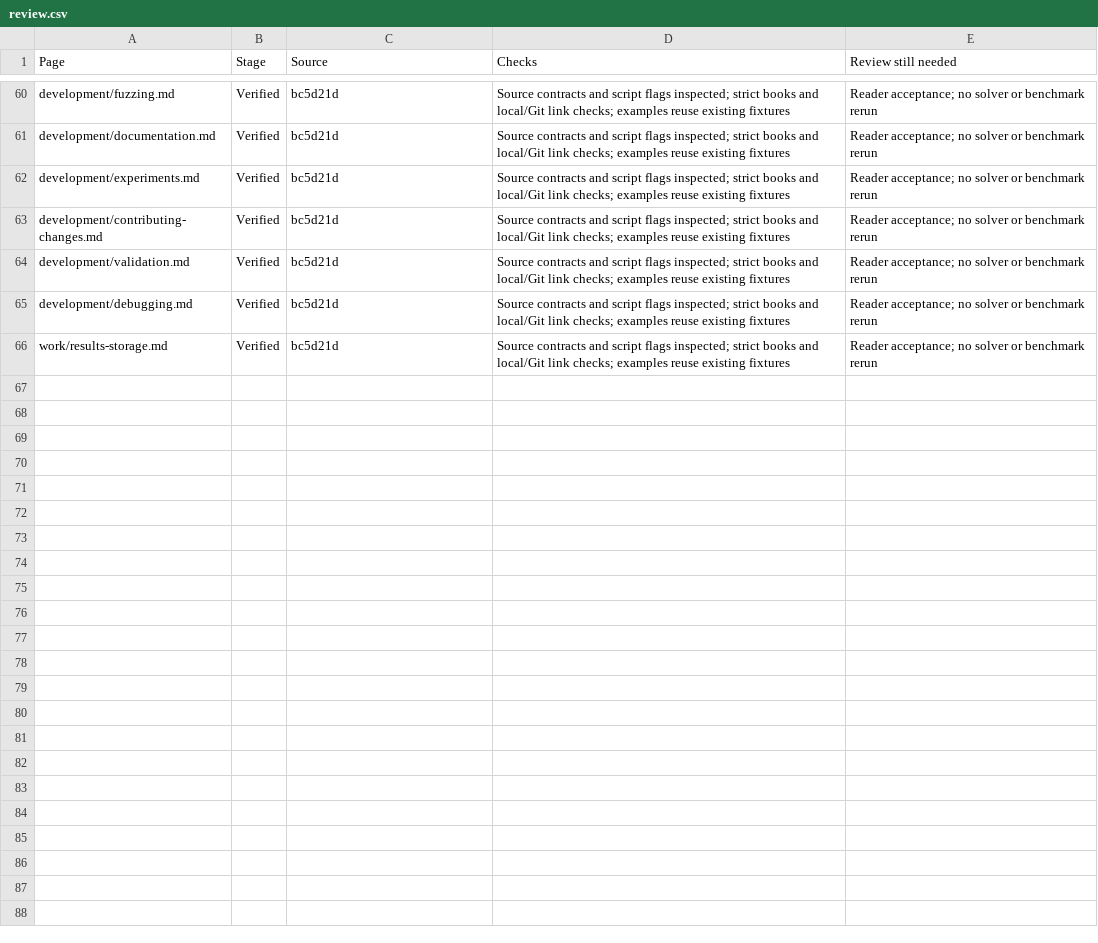
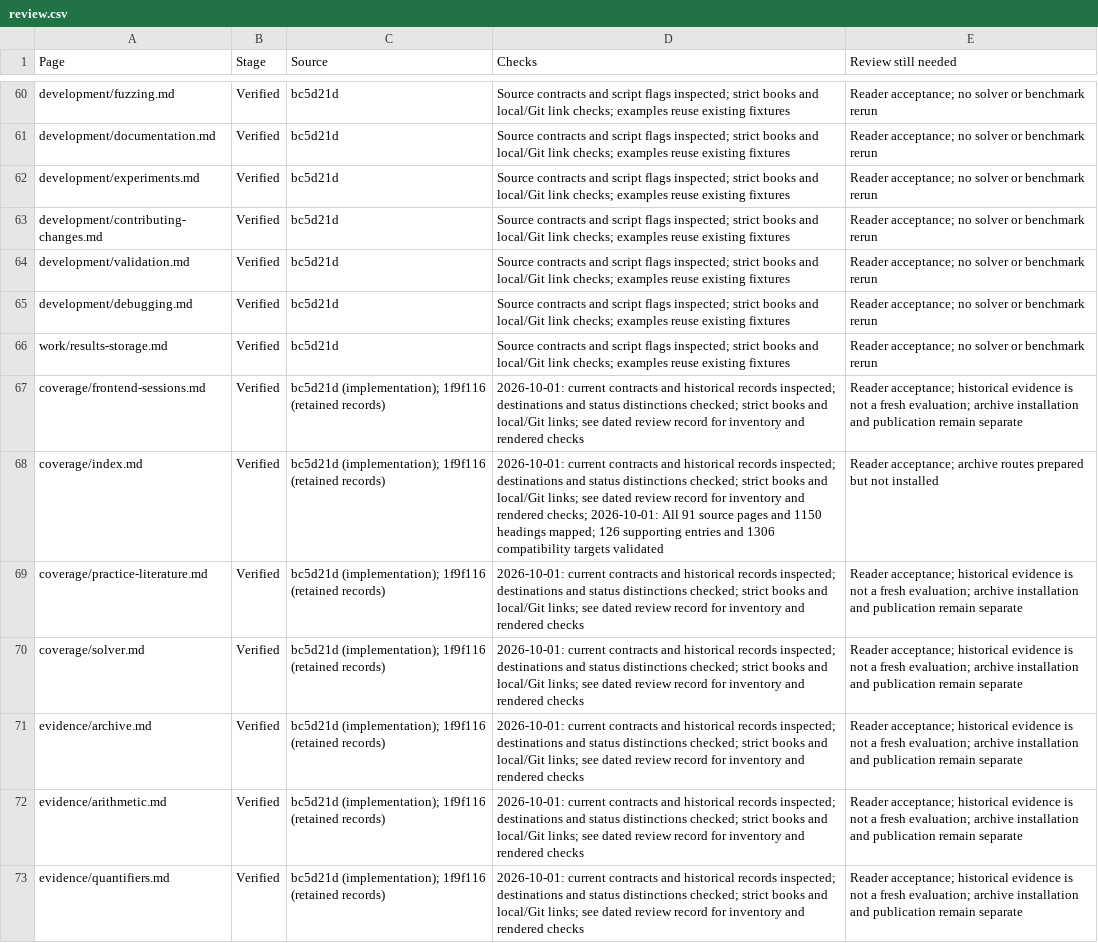
Before and after one commit to primo-solver/primo, a CSV file: docs-next/review.csv, drawn as a sheet; only a part is shown, gaps mark what is left out; the diff covers the shown part only.

Commit message:
Complete documentation preservation audit and evidence mapping

```diff
--- a/docs-next/review.csv
+++ b/docs-next/review.csv
@@ -66 +66,8 @@ development/debugging.md,Verified,bc5d21d,Source contracts and script flags insp
 work/results-storage.md,Verified,bc5d21d,Source contracts and script flags inspected; strict books and local/Git link checks; examples reuse existing fixtures,Reader acceptance; no solver or benchmark rerun
+coverage/frontend-sessions.md,Verified,bc5d21d (implementation); 1f9f116 (retained records),2026-10-01: current contracts and historical records inspected; destinations and status distinctions checked; strict books and local/Git links; see dated review record for inventory and rendered checks,Reader acceptance; historical evidence is not a fresh evaluation; archive installation and publication remain separate
+coverage/index.md,Verified,bc5d21d (implementation); 1f9f116 (retained records),2026-10-01: current contracts and historical records inspected; destinations and status distinctions checked; strict books and local/Git links; see dated review record for inventory and rendered checks; 2026-10-01: All 91 source pages and 1150 headings mapped; 126 supporting entries and 1306 compatibility targets validated,Reader acceptance; archive routes prepared but not installed
+coverage/practice-literature.md,Verified,bc5d21d (implementation); 1f9f116 (retained records),2026-10-01: current contracts and historical records inspected; destinations and status distinctions checked; strict books and local/Git links; see dated review record for inventory and rendered checks,Reader acceptance; historical evidence is not a fresh evaluation; archive installation and publication remain separate
+coverage/solver.md,Verified,bc5d21d (implementation); 1f9f116 (retained records),2026-10-01: current contracts and historical records inspected; destinations and status distinctions checked; strict books and local/Git links; see dated review record for inventory and rendered checks,Reader acceptance; historical evidence is not a fresh evaluation; archive installation and publication remain separate
+evidence/archive.md,Verified,bc5d21d (implementation); 1f9f116 (retained records),2026-10-01: current contracts and historical records inspected; destinations and status distinctions checked; strict books and local/Git links; see dated review record for inventory and rendered checks,Reader acceptance; historical evidence is not a fresh evaluation; archive installation and publication remain separate
+evidence/arithmetic.md,Verified,bc5d21d (implementation); 1f9f116 (retained records),2026-10-01: current contracts and historical records inspected; destinations and status distinctions checked; strict books and local/Git links; see dated review record for inventory and rendered checks,Reader acceptance; historical evidence is not a fresh evaluation; archive installation and publication remain separate
+evidence/quantifiers.md,Verified,bc5d21d (implementation); 1f9f116 (retained records),2026-10-01: current contracts and historical records inspected; destinations and status distinctions checked; strict books and local/Git links; see dated review record for inventory and rendered checks,Reader acceptance; historical evidence is not a fresh evaluation; archive installation and publication remain separate
```
Also changed, not shown: 7 added rows and 12 edited cells elsewhere in this file, docs/documentation-page-map.csv, 25 other files.
